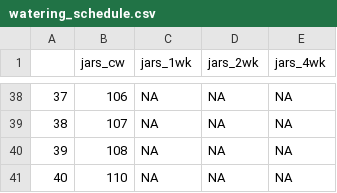
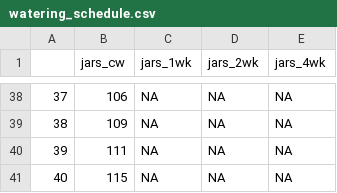
Before and after one commit to ZimmermanLab/gao-thesis, a CSV file: output/watering_schedule.csv, drawn as a sheet; only a part is shown, gaps mark what is left out; the diff covers the shown part only.

```diff
--- a/output/watering_schedule.csv
+++ b/output/watering_schedule.csv
@@ -38,4 +38,4 @@
 "37",106,NA,NA,NA
-"38",107,NA,NA,NA
-"39",108,NA,NA,NA
-"40",110,NA,NA,NA
+"38",109,NA,NA,NA
+"39",111,NA,NA,NA
+"40",115,NA,NA,NA
```
Also changed, not shown: 96 edited cells elsewhere in this file, 16 other files.
